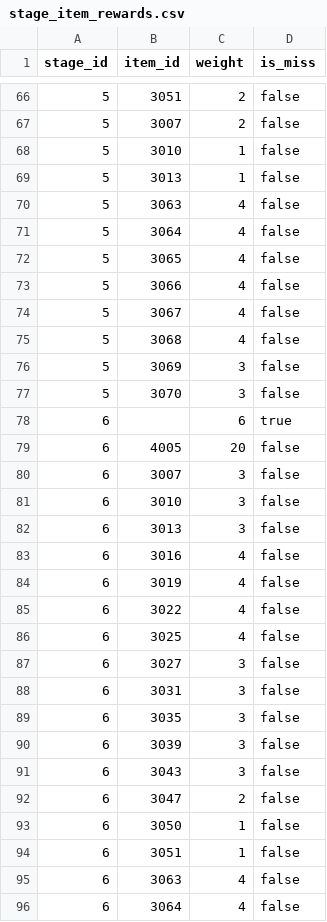
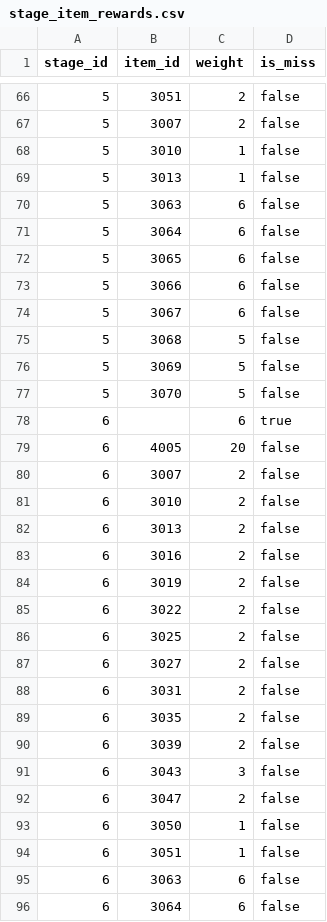
Before and after one commit to ayumu203/nisekue, a CSV file: server/resources/quest/stage_item_rewards.csv, drawn as a sheet; only a part is shown, gaps mark what is left out; the diff covers the shown part only.

Commit message:
feat: 転職証ドロップ率を45%に統一、黄金の古地図をStage3に追加

```diff
--- a/server/resources/quest/stage_item_rewards.csv
+++ b/server/resources/quest/stage_item_rewards.csv
@@ -69,23 +69,23 @@ stage_id,item_id,weight,is_miss
 5,3013,1,false
-5,3063,4,false
-5,3064,4,false
-5,3065,4,false
-5,3066,4,false
-5,3067,4,false
-5,3068,4,false
-5,3069,3,false
-5,3070,3,false
+5,3063,6,false
+5,3064,6,false
+5,3065,6,false
+5,3066,6,false
+5,3067,6,false
+5,3068,5,false
+5,3069,5,false
+5,3070,5,false
 6,,6,true
 6,4005,20,false
-6,3007,3,false
-6,3010,3,false
-6,3013,3,false
-6,3016,4,false
-6,3019,4,false
-6,3022,4,false
-6,3025,4,false
-6,3027,3,false
-6,3031,3,false
-6,3035,3,false
-6,3039,3,false
+6,3007,2,false
+6,3010,2,false
+6,3013,2,false
+6,3016,2,false
+6,3019,2,false
+6,3022,2,false
+6,3025,2,false
+6,3027,2,false
+6,3031,2,false
+6,3035,2,false
+6,3039,2,false
 6,3043,3,false
@@ -94,3 +94,3 @@ stage_id,item_id,weight,is_miss
 6,3051,1,false
-6,3063,4,false
-6,3064,4,false
+6,3063,6,false
+6,3064,6,false
```
Also changed, not shown: 93 edited cells elsewhere in this file.
